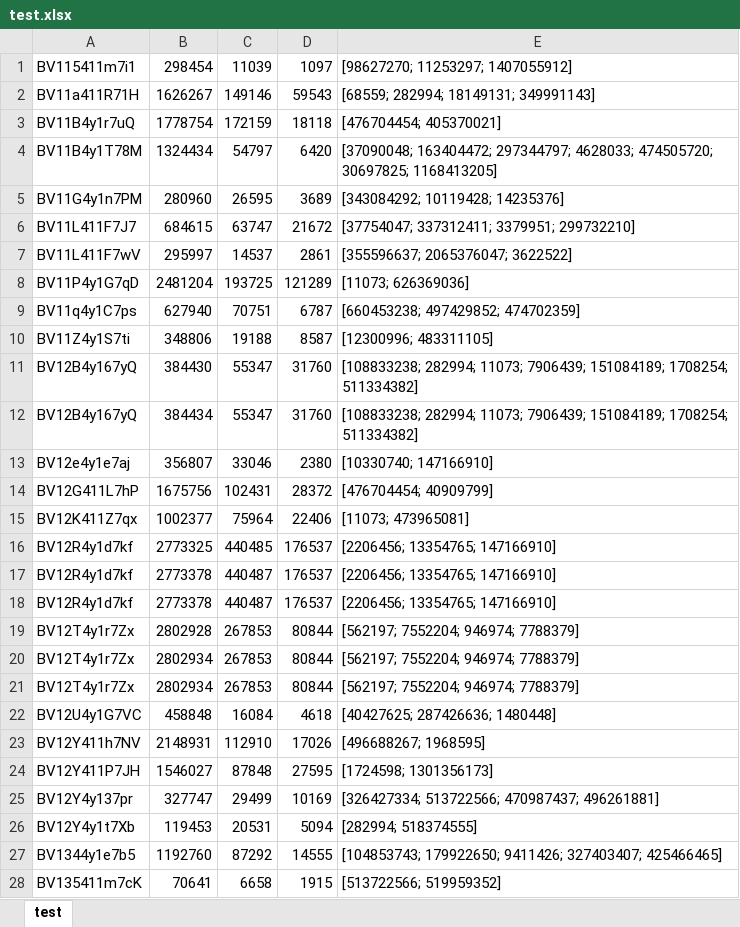
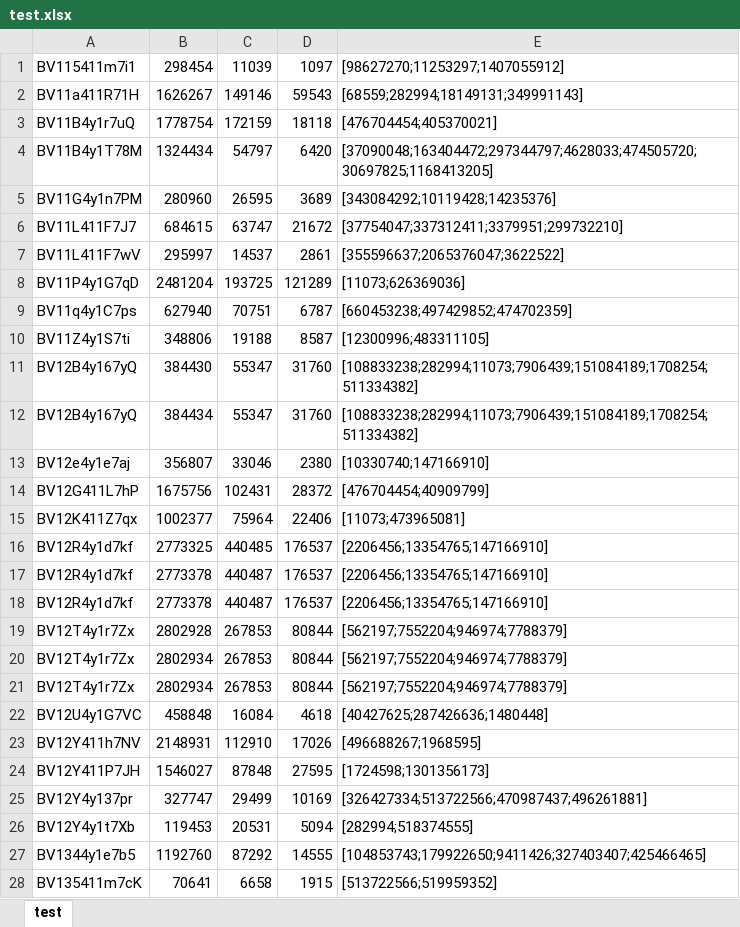
Before and after one commit to Davidlasky/BiliGraph, an Excel workbook: data/test.xlsx, sheet test, drawn as a sheet; only a part is shown; values as stored, in another font and other column widths than the file's, no borders; the diff covers the shown part only; the diff names each change by its address in the sheet, - before the commit and + after, or states it on an @@ line.

Commit message:
data change

```diff
--- a/data/test.xlsx (sheet test)
+++ b/data/test.xlsx (sheet test)
-E1: [98627270; 11253297; 1407055912]
+E1: [98627270;11253297;1407055912]
-E2: [68559; 282994; 18149131; 349991143]
+E2: [68559;282994;18149131;349991143]
-E3: [476704454; 405370021]
+E3: [476704454;405370021]
-E4: [37090048; 163404472; 297344797; 4628033; 474505720; 30697825; 1168413205]
+E4: [37090048;163404472;297344797;4628033;474505720;30697825;1168413205]
-E5: [343084292; 10119428; 14235376]
+E5: [343084292;10119428;14235376]
-E6: [37754047; 337312411; 3379951; 299732210]
+E6: [37754047;337312411;3379951;299732210]
-E7: [355596637; 2065376047; 3622522]
+E7: [355596637;2065376047;3622522]
-E8: [11073; 626369036]
+E8: [11073;626369036]
-E9: [660453238; 497429852; 474702359]
+E9: [660453238;497429852;474702359]
-E10: [12300996; 483311105]
+E10: [12300996;483311105]
-E11:E12: [108833238; 282994; 11073; 7906439; 151084189; 1708254; 511334382]
+E11:E12: [108833238;282994;11073;7906439;151084189;1708254;511334382]
-E13: [10330740; 147166910]
+E13: [10330740;147166910]
-E14: [476704454; 40909799]
+E14: [476704454;40909799]
-E15: [11073; 473965081]
+E15: [11073;473965081]
-E16:E18: [2206456; 13354765; 147166910]
+E16:E18: [2206456;13354765;147166910]
-E19:E21: [562197; 7552204; 946974; 7788379]
+E19:E21: [562197;7552204;946974;7788379]
-E22: [40427625; 287426636; 1480448]
+E22: [40427625;287426636;1480448]
-E23: [496688267; 1968595]
+E23: [496688267;1968595]
-E24: [1724598; 1301356173]
+E24: [1724598;1301356173]
-E25: [326427334; 513722566; 470987437; 496261881]
+E25: [326427334;513722566;470987437;496261881]
-E26: [282994; 518374555]
+E26: [282994;518374555]
-E27: [104853743; 179922650; 9411426; 327403407; 425466465]
+E27: [104853743;179922650;9411426;327403407;425466465]
-E28: [513722566; 519959352]
+E28: [513722566;519959352]
```
Also changed, not shown: 806 edited cells elsewhere in this sheet, 1 other file.
